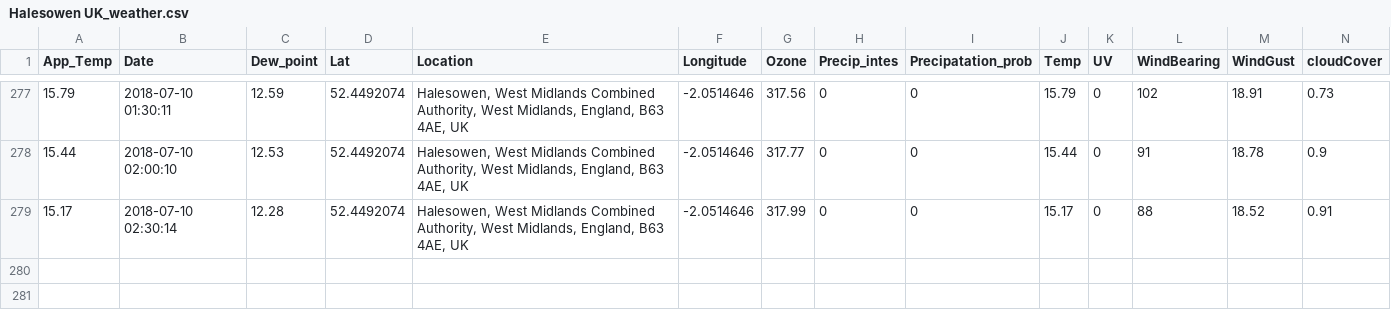
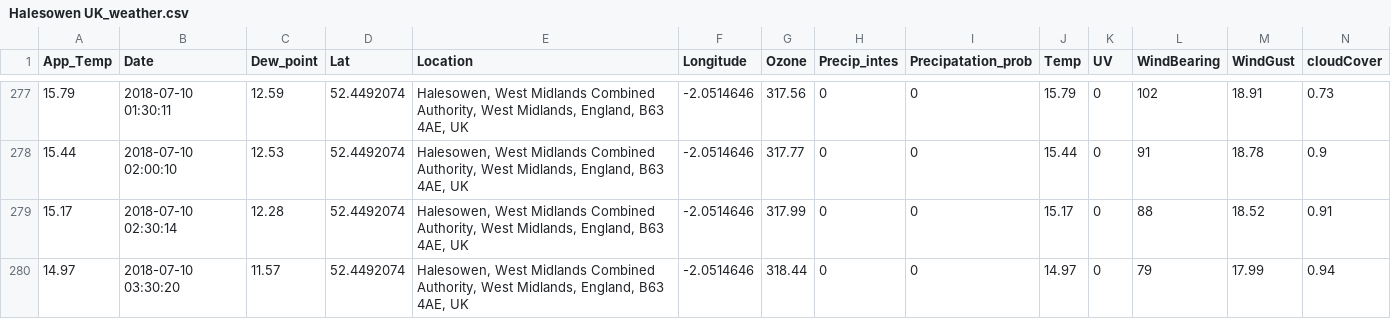
Before and after one commit to Jamespage6978/Projects, a CSV file: API_attempt/data/Halesowen UK_weather.csv, drawn as a sheet; only a part is shown, gaps mark what is left out; rows hold the shown columns only; the diff names each change by its address in the sheet, - before the commit and + after, or states it on an @@ line.

```diff
--- a/API_attempt/data/Halesowen UK_weather.csv
+++ b/API_attempt/data/Halesowen UK_weather.csv
+row 280: 14.97 | 2018-07-10 03:30:20 | 11.57 | 52.4492074 | Halesowen, West Midlands Combined Authority, West Midlands, England, B63 4AE, UK | -2.0514646 | 318.44 | 0 | 0 | 14.97 | 0 | 79 | 17.99 | 0.94
```
Also changed, not shown: API_attempt/data/Carmarthen UK_weather.csv, API_attempt/data/London UK_weather.csv, 1 other file.
